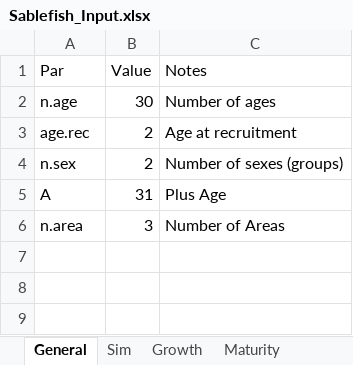
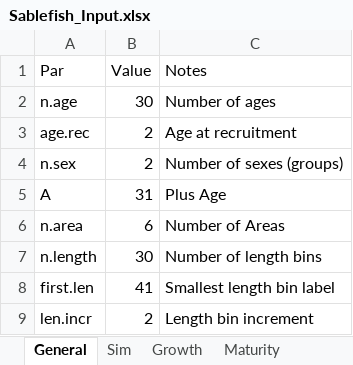
Before and after one commit to khfenske/Sablefish_ApportionmentStrategies, an Excel workbook: data/Sablefish_Input.xlsx, sheet General, drawn as a sheet; values as stored, in another font and other column widths than the file's, no borders; the diff names each change by its address in the sheet, - before the commit and + after, or states it on an @@ line.

```diff
--- a/data/Sablefish_Input.xlsx (sheet General)
+++ b/data/Sablefish_Input.xlsx (sheet General)
-B6 (Value): 3
+B6 (Value): 6
+row 7: n.length | 30 | Number of length bins
+row 8: first.len | 41 | Smallest length bin label
+row 9: len.incr | 2 | Length bin increment
```
Also changed, not shown: sheet FisherySelectivity, sheet qFishery, sheet qSurvey, sheet Sim, sheet FisherySelexType.
